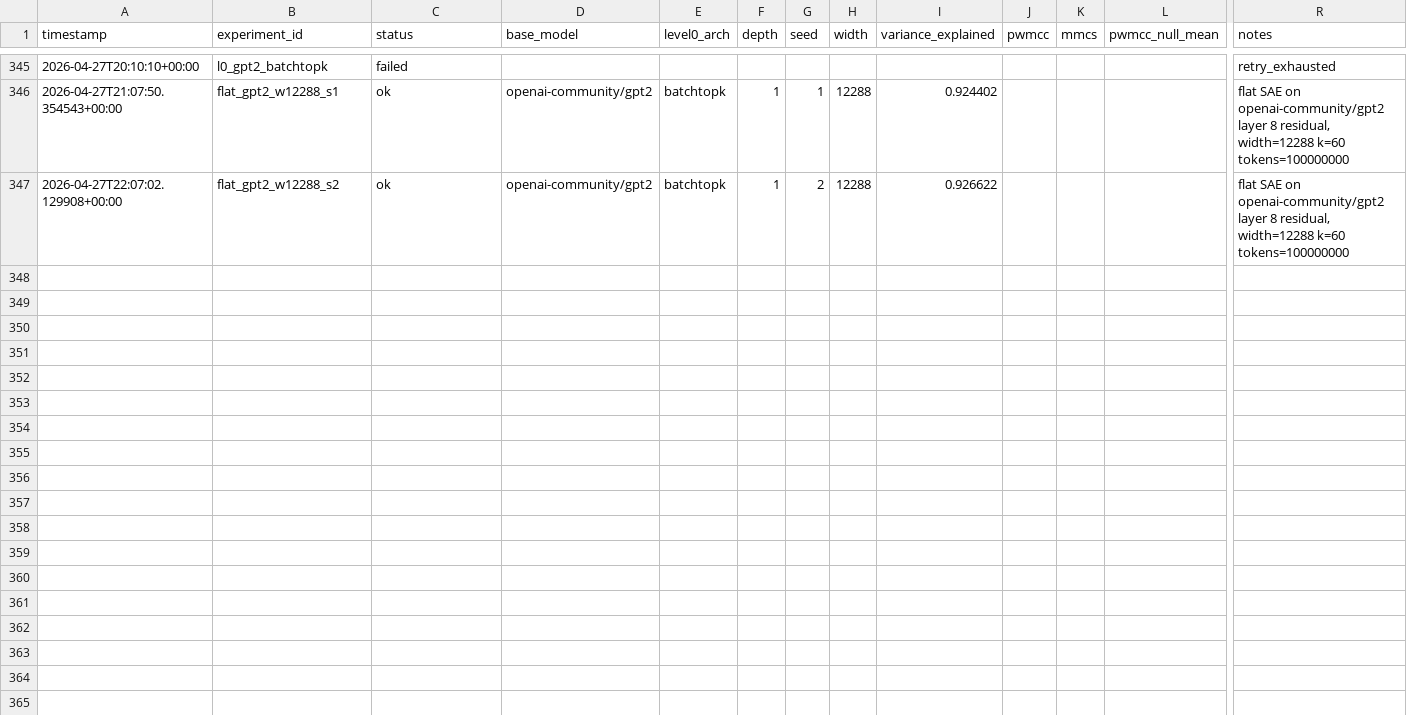
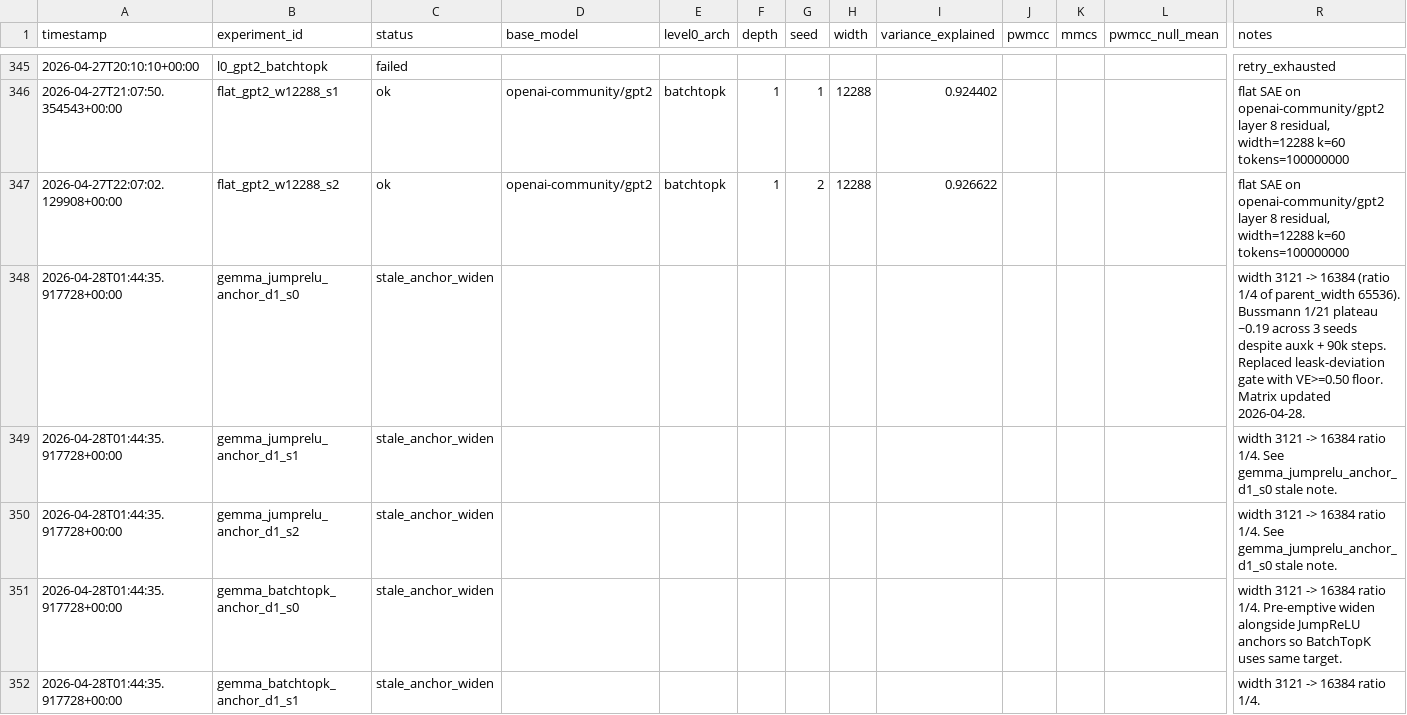
Before and after one commit to aragorn-w/sae-recursive-depth, a TSV file: experiments/results.tsv, drawn as a sheet; only a part is shown, gaps mark what is left out; rows hold the shown columns only; the diff covers the shown part only; the diff names each change by its address in the sheet, - before the commit and + after, or states it on an @@ line.

```diff
--- a/experiments/results.tsv
+++ b/experiments/results.tsv
+row 348: 2026-04-28T01:44:35.917728+00:00 | gemma_jumprelu_anchor_d1_s0 | stale_anchor_widen |  |  |  |  |  |  |  |  |  | width 3121 -> 16384 (ratio 1/4 of parent_width 65536). Bussmann 1/21 plateau ~0.19 across 3 seeds despite auxk + 90k steps. Replaced leask-deviation gate with VE>=0.50 floor. Matrix updated 2026-04-28.
+row 349: 2026-04-28T01:44:35.917728+00:00 | gemma_jumprelu_anchor_d1_s1 | stale_anchor_widen |  |  |  |  |  |  |  |  |  | width 3121 -> 16384 ratio 1/4. See gemma_jumprelu_anchor_d1_s0 stale note.
+row 350: 2026-04-28T01:44:35.917728+00:00 | gemma_jumprelu_anchor_d1_s2 | stale_anchor_widen |  |  |  |  |  |  |  |  |  | width 3121 -> 16384 ratio 1/4. See gemma_jumprelu_anchor_d1_s0 stale note.
+row 351: 2026-04-28T01:44:35.917728+00:00 | gemma_batchtopk_anchor_d1_s0 | stale_anchor_widen |  |  |  |  |  |  |  |  |  | width 3121 -> 16384 ratio 1/4. Pre-emptive widen alongside JumpReLU anchors so BatchTopK uses same target.
+row 352: 2026-04-28T01:44:35.917728+00:00 | gemma_batchtopk_anchor_d1_s1 | stale_anchor_widen |  |  |  |  |  |  |  |  |  | width 3121 -> 16384 ratio 1/4.
```
Also changed, not shown: 14 added rows elsewhere in this file, 3 other files.
